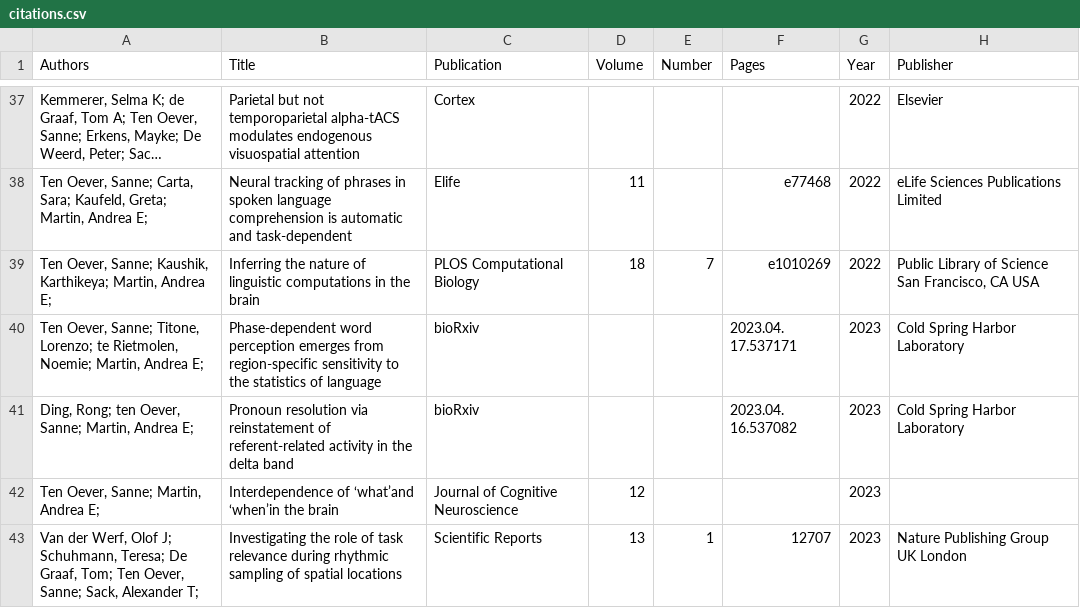
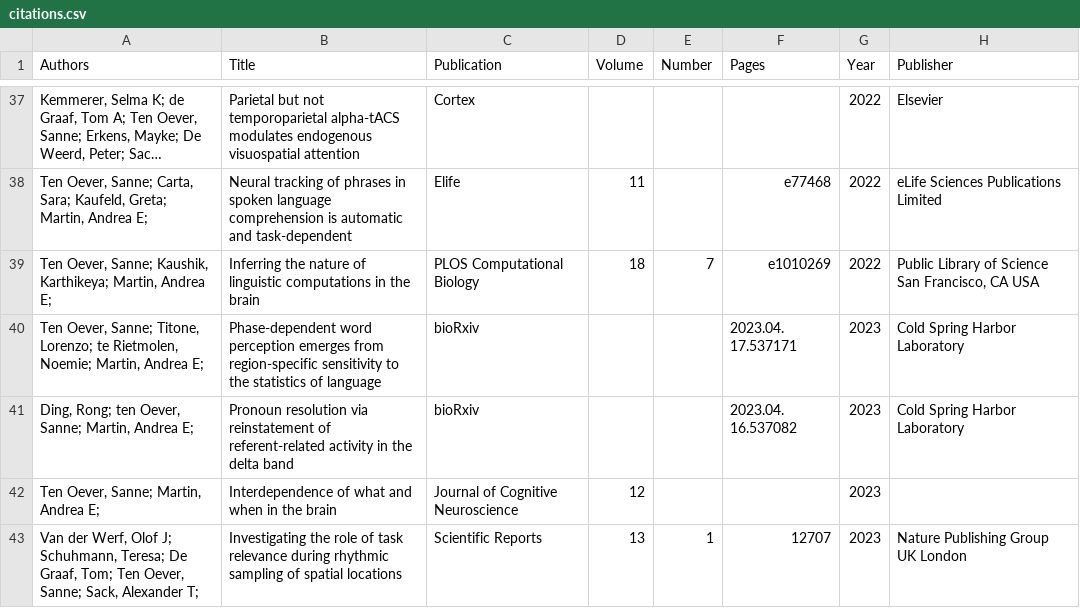
Before and after one commit to tedyUM/tedyum.github.io, a CSV file: _data/citations.csv, drawn as a sheet; only a part is shown, gaps mark what is left out; long unchanged cells end in ….

```diff
--- a/_data/citations.csv
+++ b/_data/citations.csv
@@ -41,3 +41,3 @@
 "Ding, Rong; ten Oever, Sanne; Martin, Andrea E; ",Pronoun resolution via reinstatement of referent-related activity in the delta band,bioRxiv,,,2023.04. 16.537082,2023,Cold Spring Harbor Laboratory
-"Ten Oever, Sanne; Martin, Andrea E; ",Interdependence of ‘what’and ‘when’in the brain,Journal of Cognitive Neuroscience,12,,,2023,
+"Ten Oever, Sanne; Martin, Andrea E; ",Interdependence of what and when in the brain,Journal of Cognitive Neuroscience,12,,,2023,
 "Van der Werf, Olof J; Schuhmann, Teresa; De Graaf, Tom; Ten Oever, Sanne; Sack, Alexander T; ",Investigating the role of task relevance during rhythmic sampling of spatial locations,Scientific Reports,13,1,12707,2023,Nature Publishing Group UK London
```
Also changed, not shown: 1 other file.
